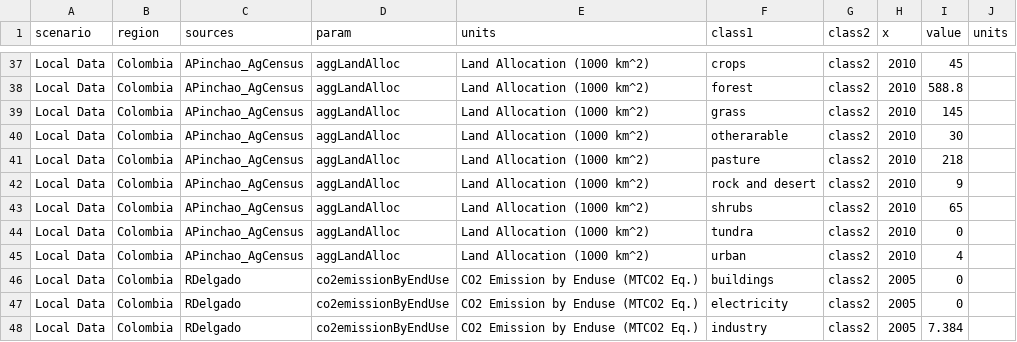
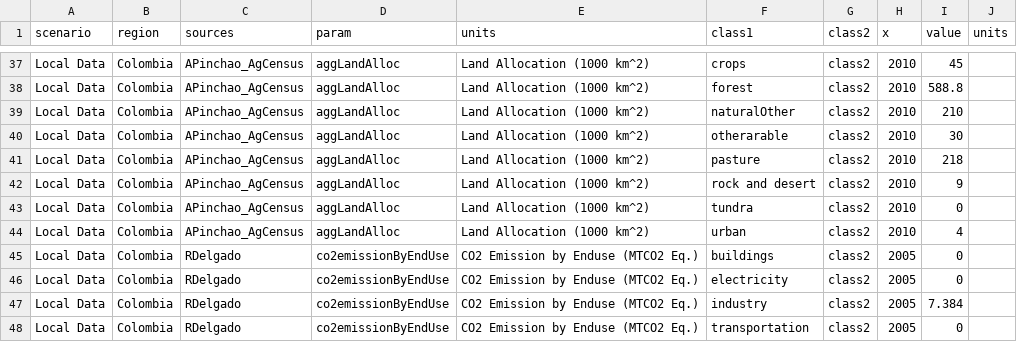
Before and after one commit to JGCRI/metis, a CSV file: outputs/readGCAMTables/Tables_Local/local_Regional_Colombia.csv, drawn as a sheet; only a part is shown, gaps mark what is left out; the shorter side is filled out with more unchanged rows.

Commit message:
updating local Colombia data for reference scenario to reflect units column and converting electricity to TWh

```diff
--- a/outputs/readGCAMTables/Tables_Local/local_Regional_Colombia.csv
+++ b/outputs/readGCAMTables/Tables_Local/local_Regional_Colombia.csv
@@ -38,3 +38,3 @@ Local Data,Colombia,APinchao_AgCensus,aggLandAlloc,Land Allocation (1000 km^2),c
 Local Data,Colombia,APinchao_AgCensus,aggLandAlloc,Land Allocation (1000 km^2),forest,class2,2010,588.8,
-Local Data,Colombia,APinchao_AgCensus,aggLandAlloc,Land Allocation (1000 km^2),grass,class2,2010,145,
+Local Data,Colombia,APinchao_AgCensus,aggLandAlloc,Land Allocation (1000 km^2),naturalOther,class2,2010,210,
 Local Data,Colombia,APinchao_AgCensus,aggLandAlloc,Land Allocation (1000 km^2),otherarable,class2,2010,30,
@@ -42,3 +42,2 @@ Local Data,Colombia,APinchao_AgCensus,aggLandAlloc,Land Allocation (1000 km^2),p
 Local Data,Colombia,APinchao_AgCensus,aggLandAlloc,Land Allocation (1000 km^2),rock and desert,class2,2010,9,
-Local Data,Colombia,APinchao_AgCensus,aggLandAlloc,Land Allocation (1000 km^2),shrubs,class2,2010,65,
 Local Data,Colombia,APinchao_AgCensus,aggLandAlloc,Land Allocation (1000 km^2),tundra,class2,2010,0,
```
